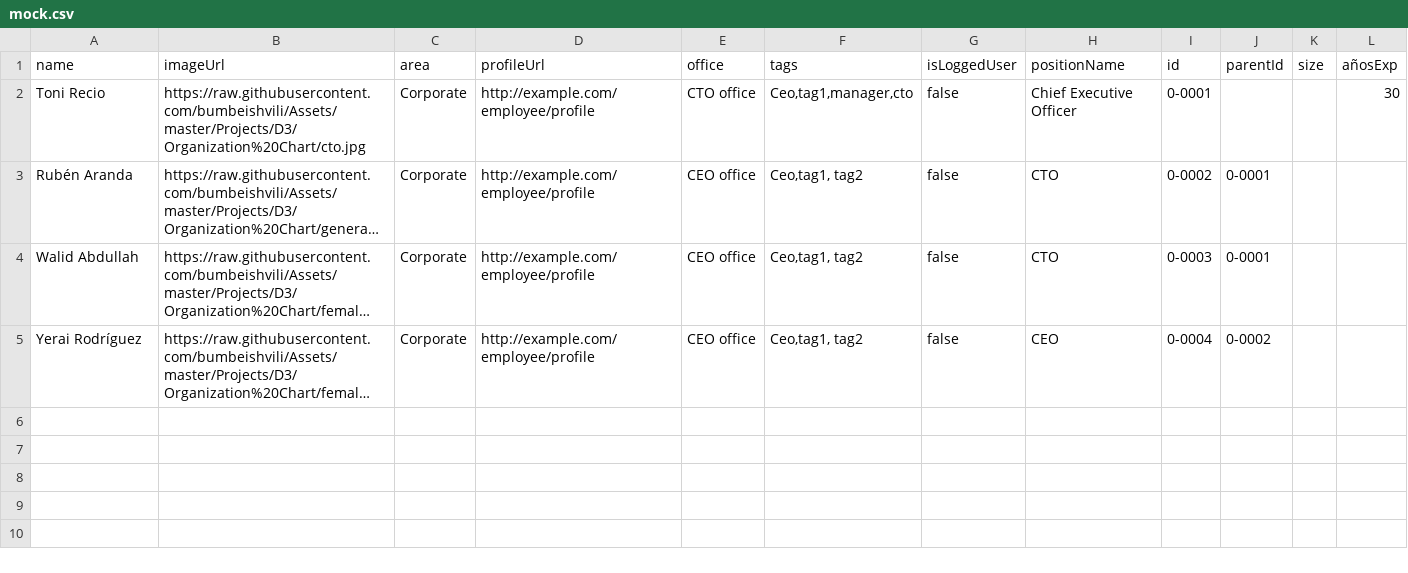
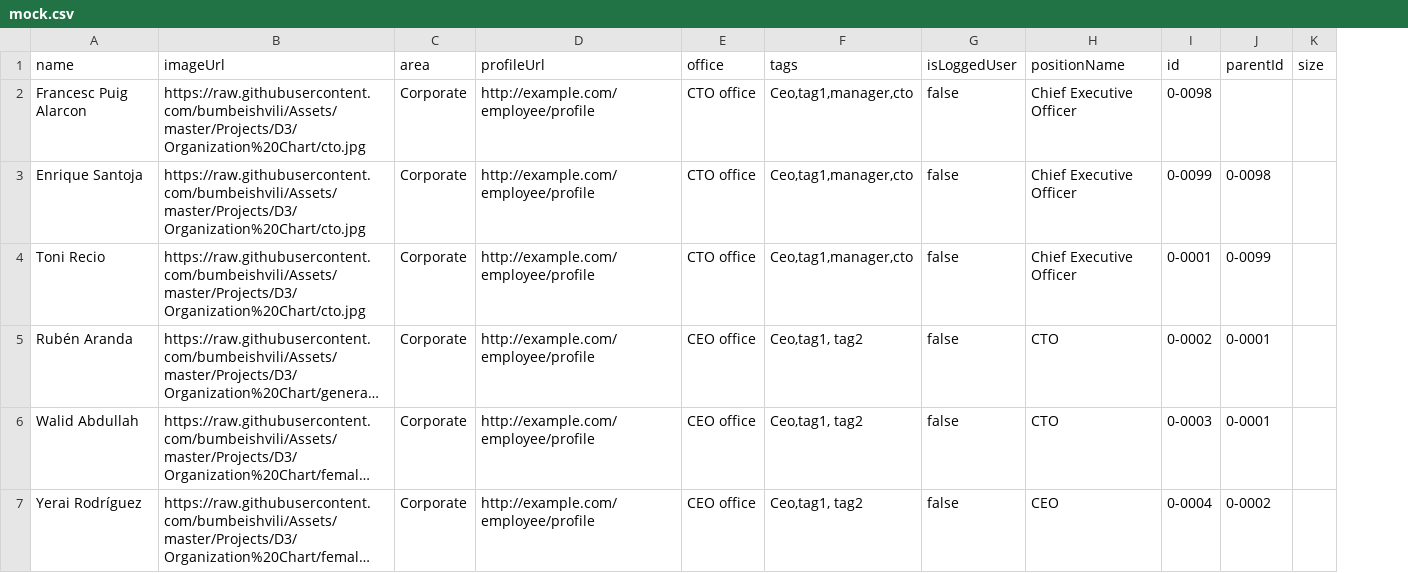
Before and after one commit to rubenaranda/org-chart, a CSV file: src/mockData/mock.csv, drawn as a sheet; long unchanged cells end in …; removed rows and columns are numbered as before the commit, all else as after; the diff names each change by its address in the sheet, - before the commit and + after, or states it on an @@ line.

Commit message:
Update mock.csv

```diff
--- a/src/mockData/mock.csv
+++ b/src/mockData/mock.csv
-column L (añosExp), row 2: 30
+row 2: Francesc Puig Alarcon | https://raw.githubusercontent.com/bumbeishvili/Assets/master/Projects/D3/Organization%20Chart/cto.jpg | Corporate | http://example.com/employee/profile | CTO office | Ceo,tag1,manager,cto | false | Chief Executive Officer | 0-0098
+row 3: Enrique Santoja | https://raw.githubusercontent.com/bumbeishvili/Assets/master/Projects/D3/Organization%20Chart/cto.jpg | Corporate | http://example.com/employee/profile | CTO office | Ceo,tag1,manager,cto | false | Chief Executive Officer | 0-0099 | 0-0098
-J4 (parentId): (empty)
+J4 (parentId): 0-0099
```
